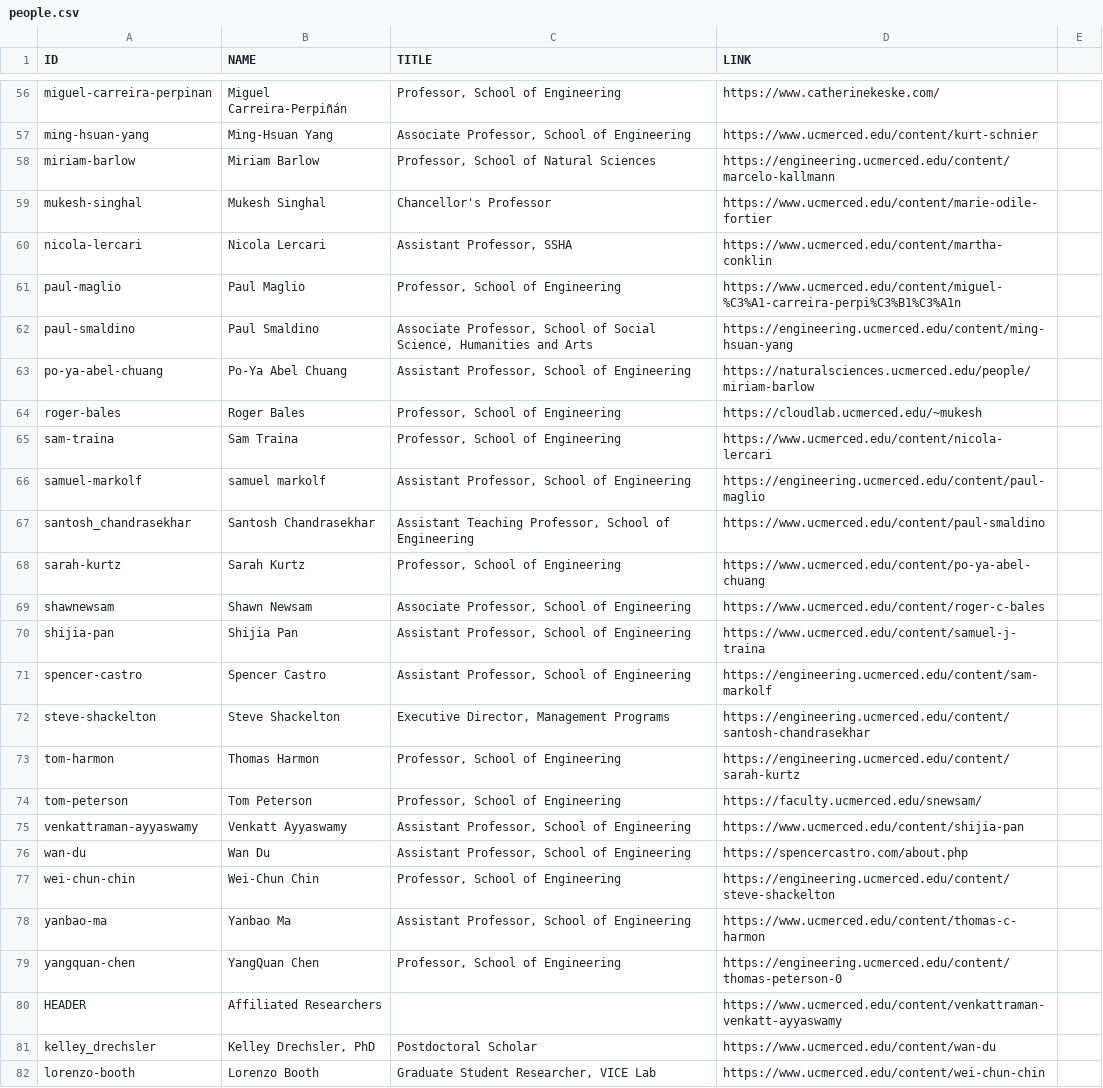
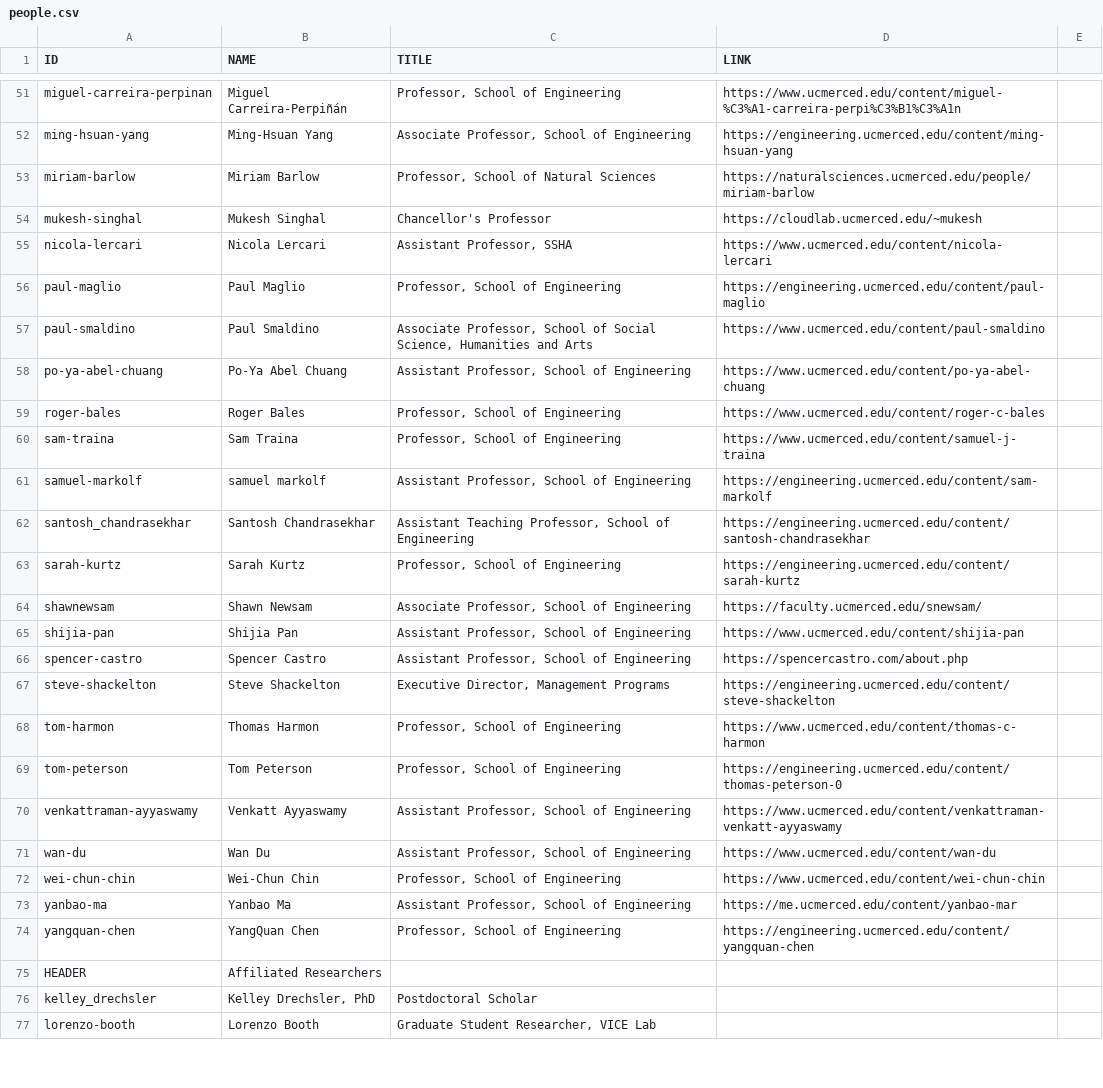
Before and after one commit to citris-ucmerced/citris, a CSV file: people.csv, drawn as a sheet; only a part is shown, gaps mark what is left out; addresses are those after the commit; the diff covers the shown part only; the diff names each change by its address in the sheet, - before the commit and + after, or states it on an @@ line.

Commit message:
Added and removed people.

```diff
--- a/people.csv
+++ b/people.csv
-D51 (LINK): https://www.catherinekeske.com/
+D51 (LINK): https://www.ucmerced.edu/content/miguel-%C3%A1-carreira-perpi%C3%B1%C3%A1n
-D52 (LINK): https://www.ucmerced.edu/content/kurt-schnier
+D52 (LINK): https://engineering.ucmerced.edu/content/ming-hsuan-yang
-D53 (LINK): https://engineering.ucmerced.edu/content/marcelo-kallmann
+D53 (LINK): https://naturalsciences.ucmerced.edu/people/miriam-barlow
-D54 (LINK): https://www.ucmerced.edu/content/marie-odile-fortier
+D54 (LINK): https://cloudlab.ucmerced.edu/~mukesh
-D55 (LINK): https://www.ucmerced.edu/content/martha-conklin
+D55 (LINK): https://www.ucmerced.edu/content/nicola-lercari
-D56 (LINK): https://www.ucmerced.edu/content/miguel-%C3%A1-carreira-perpi%C3%B1%C3%A1n
+D56 (LINK): https://engineering.ucmerced.edu/content/paul-maglio
-D57 (LINK): https://engineering.ucmerced.edu/content/ming-hsuan-yang
+D57 (LINK): https://www.ucmerced.edu/content/paul-smaldino
-D58 (LINK): https://naturalsciences.ucmerced.edu/people/miriam-barlow
+D58 (LINK): https://www.ucmerced.edu/content/po-ya-abel-chuang
-D59 (LINK): https://cloudlab.ucmerced.edu/~mukesh
+D59 (LINK): https://www.ucmerced.edu/content/roger-c-bales
-D60 (LINK): https://www.ucmerced.edu/content/nicola-lercari
+D60 (LINK): https://www.ucmerced.edu/content/samuel-j-traina
-D61 (LINK): https://engineering.ucmerced.edu/content/paul-maglio
+D61 (LINK): https://engineering.ucmerced.edu/content/sam-markolf
-D62 (LINK): https://www.ucmerced.edu/content/paul-smaldino
+D62 (LINK): https://engineering.ucmerced.edu/content/santosh-chandrasekhar
-D63 (LINK): https://www.ucmerced.edu/content/po-ya-abel-chuang
+D63 (LINK): https://engineering.ucmerced.edu/content/sarah-kurtz
-D64 (LINK): https://www.ucmerced.edu/content/roger-c-bales
+D64 (LINK): https://faculty.ucmerced.edu/snewsam/
-D65 (LINK): https://www.ucmerced.edu/content/samuel-j-traina
+D65 (LINK): https://www.ucmerced.edu/content/shijia-pan
-D66 (LINK): https://engineering.ucmerced.edu/content/sam-markolf
+D66 (LINK): https://spencercastro.com/about.php
-D67 (LINK): https://engineering.ucmerced.edu/content/santosh-chandrasekhar
+D67 (LINK): https://engineering.ucmerced.edu/content/steve-shackelton
-D68 (LINK): https://engineering.ucmerced.edu/content/sarah-kurtz
+D68 (LINK): https://www.ucmerced.edu/content/thomas-c-harmon
-D69 (LINK): https://faculty.ucmerced.edu/snewsam/
+D69 (LINK): https://engineering.ucmerced.edu/content/thomas-peterson-0
-D70 (LINK): https://www.ucmerced.edu/content/shijia-pan
+D70 (LINK): https://www.ucmerced.edu/content/venkattraman-venkatt-ayyaswamy
-D71 (LINK): https://spencercastro.com/about.php
+D71 (LINK): https://www.ucmerced.edu/content/wan-du
-D72 (LINK): https://engineering.ucmerced.edu/content/steve-shackelton
+D72 (LINK): https://www.ucmerced.edu/content/wei-chun-chin
-D73 (LINK): https://www.ucmerced.edu/content/thomas-c-harmon
+D73 (LINK): https://me.ucmerced.edu/content/yanbao-mar
-D74 (LINK): https://engineering.ucmerced.edu/content/thomas-peterson-0
+D74 (LINK): https://engineering.ucmerced.edu/content/yangquan-chen
-D75 (LINK): https://www.ucmerced.edu/content/venkattraman-venkatt-ayyaswamy
+D75 (LINK): (empty)
-D76 (LINK): https://www.ucmerced.edu/content/wan-du
+D76 (LINK): (empty)
-D77 (LINK): https://www.ucmerced.edu/content/wei-chun-chin
+D77 (LINK): (empty)
```
Also changed, not shown: 3 removed rows, 3 moved rows and 36 edited cells elsewhere in this file.
